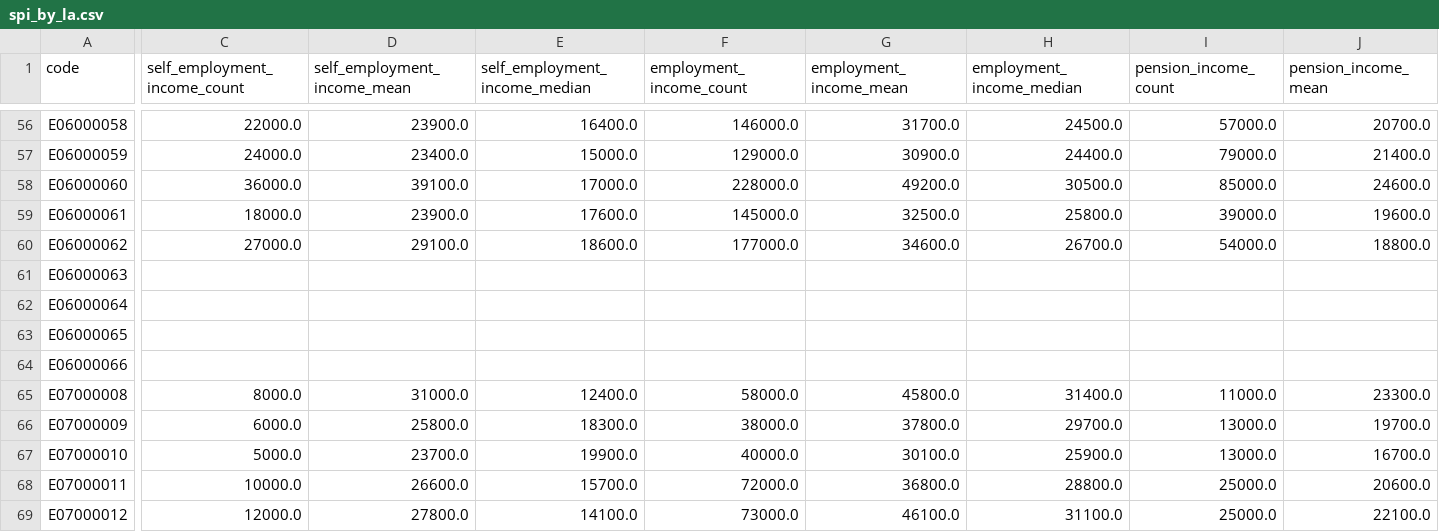
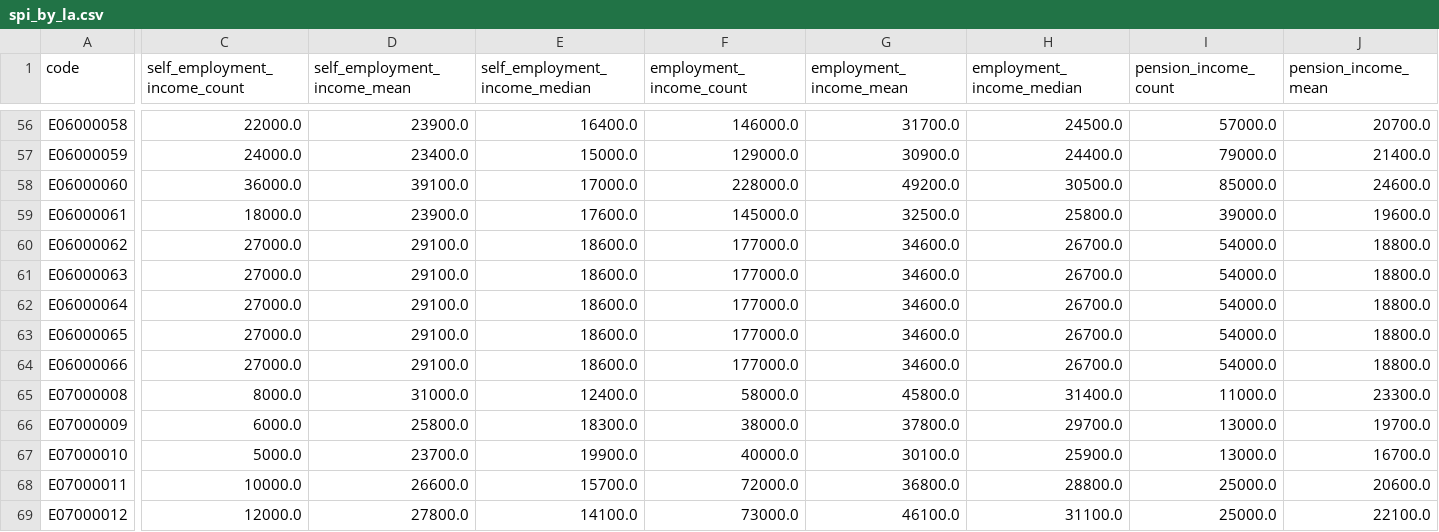
Before and after one commit to uta-bolt/policyengine-uk-data, a CSV file: policyengine_uk_data/datasets/frs/local_areas/local_authorities/targets/spi_by_la.csv, drawn as a sheet; only a part is shown, gaps mark what is left out; the diff covers the shown part only; the diff names each change by its address in the sheet, - before the commit and + after, or states it on an @@ line.

```diff
--- a/policyengine_uk_data/datasets/frs/local_areas/local_authorities/targets/spi_by_la.csv
+++ b/policyengine_uk_data/datasets/frs/local_areas/local_authorities/targets/spi_by_la.csv
-C61:C64 (self_employment_income_count): (empty)
+C61:C64 (self_employment_income_count): 27000.0
-D61:D64 (self_employment_income_mean): (empty)
+D61:D64 (self_employment_income_mean): 29100.0
-E61:E64 (self_employment_income_median): (empty)
+E61:E64 (self_employment_income_median): 18600.0
-F61:F64 (employment_income_count): (empty)
+F61:F64 (employment_income_count): 177000.0
-G61:G64 (employment_income_mean): (empty)
+G61:G64 (employment_income_mean): 34600.0
-H61:H64 (employment_income_median): (empty)
+H61:H64 (employment_income_median): 26700.0
-I61:I64 (pension_income_count): (empty)
+I61:I64 (pension_income_count): 54000.0
-J61:J64 (pension_income_mean): (empty)
+J61:J64 (pension_income_mean): 18800.0
```
Also changed, not shown: 48 edited cells elsewhere in this file, 3 other files.
